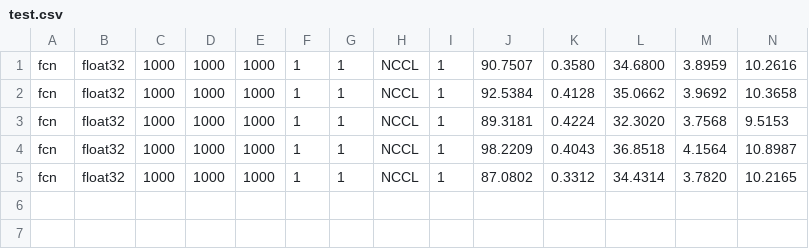
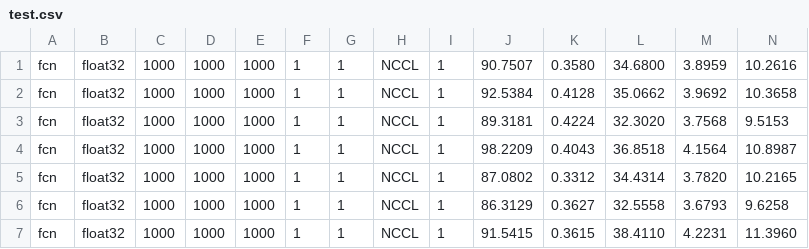
Before and after one commit to ASKabalan/jax-hpc-profiler, a CSV file: timer_sample/test.csv, drawn as a sheet; only a part is shown; rows hold the shown columns only; the diff names each change by its address in the sheet, - before the commit and + after, or states it on an @@ line.

```diff
--- a/timer_sample/test.csv
+++ b/timer_sample/test.csv
+row 6: fcn | float32 | 1000 | 1000 | 1000 | 1 | 1 | NCCL | 1 | 86.3129 | 0.3627 | 32.5558 | 3.6793 | 9.6258
+row 7: fcn | float32 | 1000 | 1000 | 1000 | 1 | 1 | NCCL | 1 | 91.5415 | 0.3615 | 38.4110 | 4.2231 | 11.3960
```
Also changed, not shown: 2 other files.
